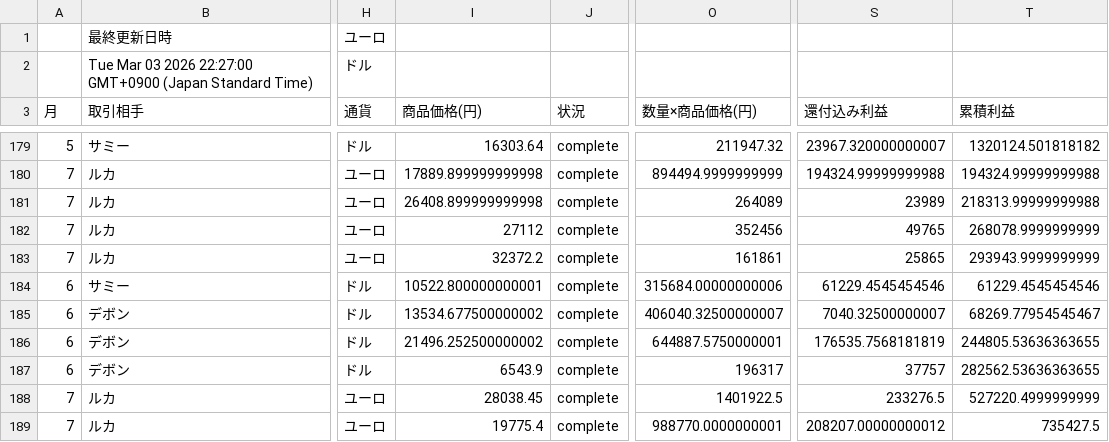
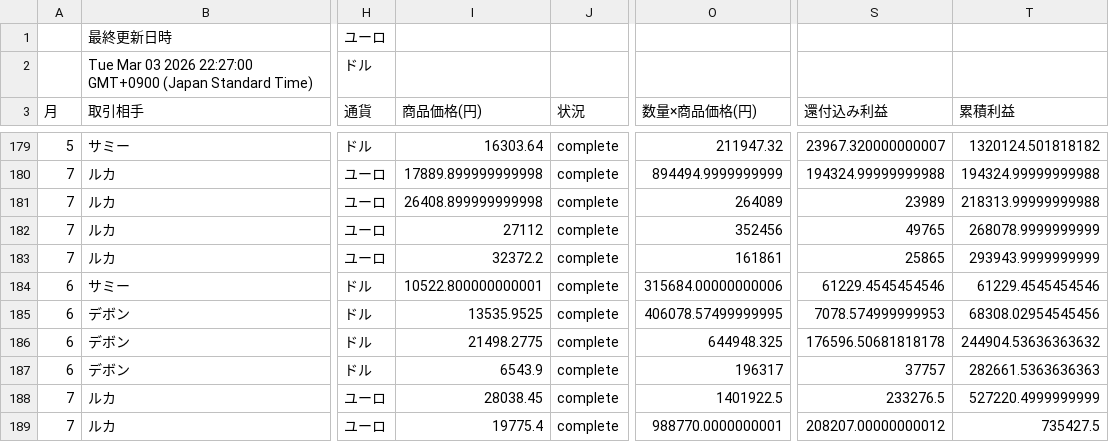
Before and after one commit to 07-hajime-tokyo/csv-data-site, a CSV file: data.csv, drawn as a sheet; only a part is shown, gaps mark what is left out; the diff names each change by its address in the sheet, - before the commit and + after, or states it on an @@ line.

Commit message:
Update CSV backup

```diff
--- a/data.csv
+++ b/data.csv
-I185 (商品価格(円)): 13534.677500000002
+I185 (商品価格(円)): 13535.9525
-O185 (数量×商品価格(円)): 406040.32500000007
+O185 (数量×商品価格(円)): 406078.57499999995
-S185 (還付込み利益): 7040.32500000007
+S185 (還付込み利益): 7078.574999999953
-T185 (累積利益): 68269.77954545467
+T185 (累積利益): 68308.02954545456
-I186 (商品価格(円)): 21496.252500000002
+I186 (商品価格(円)): 21498.2775
-O186 (数量×商品価格(円)): 644887.5750000001
+O186 (数量×商品価格(円)): 644948.325
-S186 (還付込み利益): 176535.7568181819
+S186 (還付込み利益): 176596.50681818178
-T186 (累積利益): 244805.53636363655
+T186 (累積利益): 244904.53636363632
-T187 (累積利益): 282562.53636363655
+T187 (累積利益): 282661.5363636363
```
